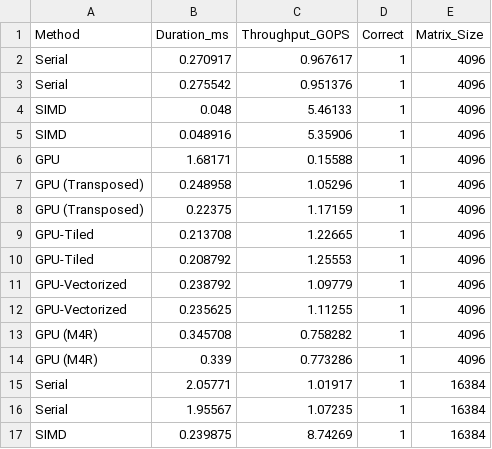
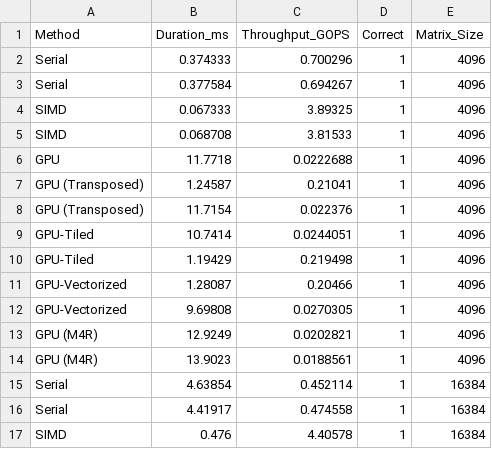
Before and after one commit to BorissovAnton/test-gf2, a CSV file: gf2_test_results.csv, drawn as a sheet; only a part is shown; the diff covers the shown part only.

```diff
--- a/gf2_test_results.csv
+++ b/gf2_test_results.csv
@@ -1,17 +1,17 @@
 Method,Duration_ms,Throughput_GOPS,Correct,Matrix_Size
-Serial,0.270917,0.967617,1,4096
-Serial,0.275542,0.951376,1,4096
-SIMD,0.048,5.46133,1,4096
-SIMD,0.048916,5.35906,1,4096
-GPU,1.68171,0.15588,1,4096
-GPU (Transposed),0.248958,1.05296,1,4096
-GPU (Transposed),0.22375,1.17159,1,4096
-GPU-Tiled,0.213708,1.22665,1,4096
-GPU-Tiled,0.208792,1.25553,1,4096
-GPU-Vectorized,0.238792,1.09779,1,4096
-GPU-Vectorized,0.235625,1.11255,1,4096
-GPU (M4R),0.345708,0.758282,1,4096
-GPU (M4R),0.339,0.773286,1,4096
-Serial,2.05771,1.01917,1,16384
-Serial,1.95567,1.07235,1,16384
-SIMD,0.239875,8.74269,1,16384
+Serial,0.374333,0.700296,1,4096
+Serial,0.377584,0.694267,1,4096
+SIMD,0.067333,3.89325,1,4096
+SIMD,0.068708,3.81533,1,4096
+GPU,11.7718,0.0222688,1,4096
+GPU (Transposed),1.24587,0.21041,1,4096
+GPU (Transposed),11.7154,0.022376,1,4096
+GPU-Tiled,10.7414,0.0244051,1,4096
+GPU-Tiled,1.19429,0.219498,1,4096
+GPU-Vectorized,1.28087,0.20466,1,4096
+GPU-Vectorized,9.69808,0.0270305,1,4096
+GPU (M4R),12.9249,0.0202821,1,4096
+GPU (M4R),13.9023,0.0188561,1,4096
+Serial,4.63854,0.452114,1,16384
+Serial,4.41917,0.474558,1,16384
+SIMD,0.476,4.40578,1,16384
```
Also changed, not shown: 152 edited cells elsewhere in this file, 2 other files.
